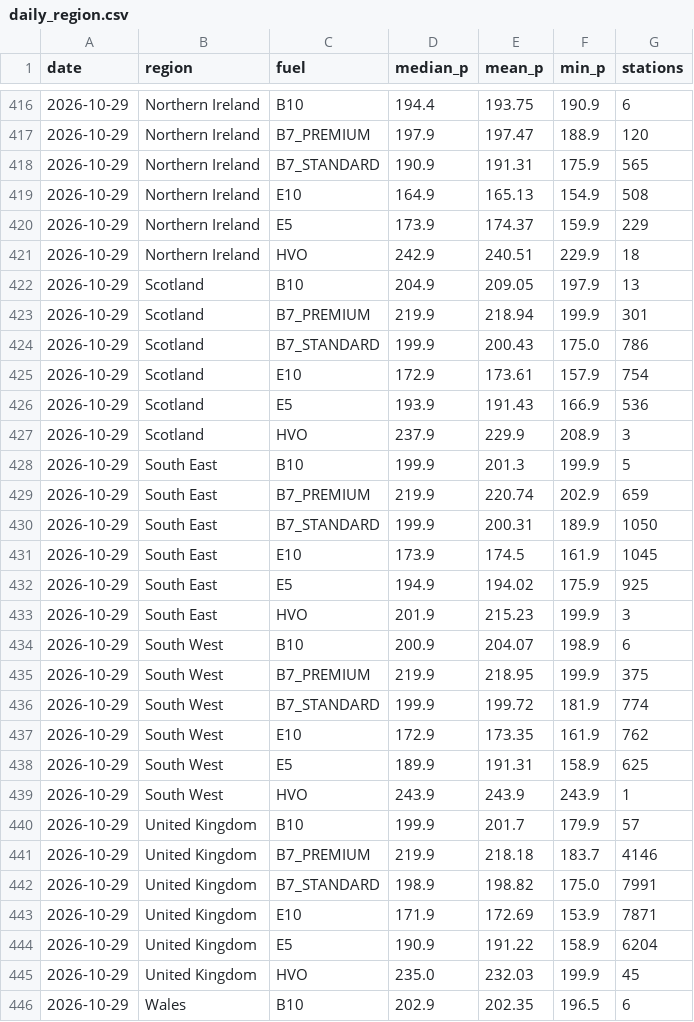
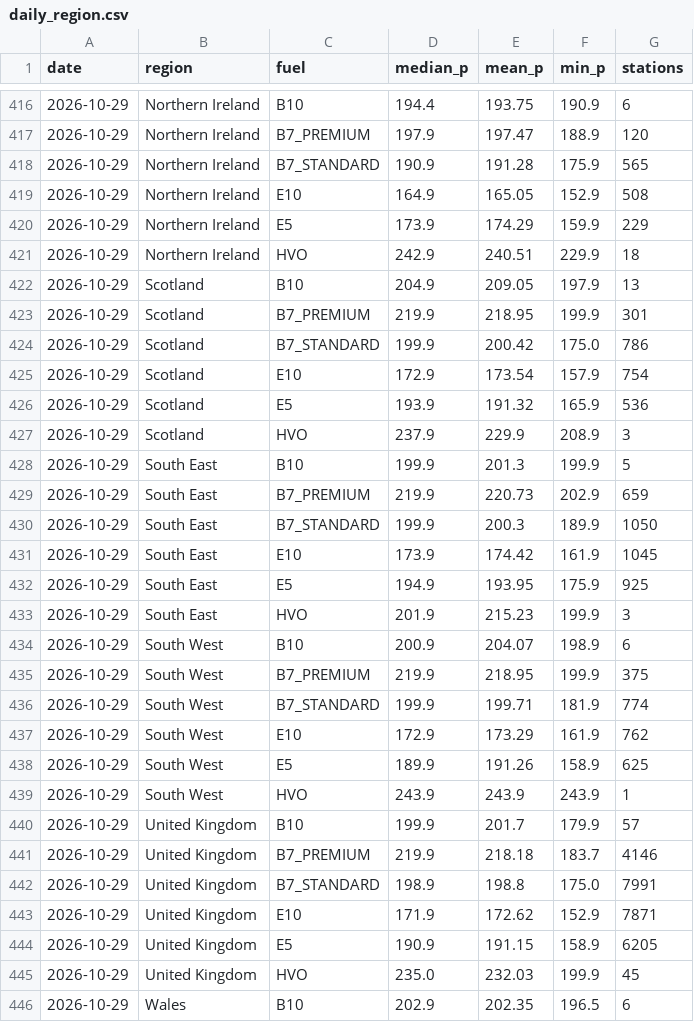
Before and after one commit to hutchybakes-glitch/uk-fuel-data, a CSV file: data/daily_region.csv, drawn as a sheet; only a part is shown, gaps mark what is left out; the diff covers the shown part only.

```diff
--- a/data/daily_region.csv
+++ b/data/daily_region.csv
@@ -417,17 +417,17 @@ date,region,fuel,median_p,mean_p,min_p,stations
 2026-10-29,Northern Ireland,B7_PREMIUM,197.9,197.47,188.9,120
-2026-10-29,Northern Ireland,B7_STANDARD,190.9,191.31,175.9,565
-2026-10-29,Northern Ireland,E10,164.9,165.13,154.9,508
-2026-10-29,Northern Ireland,E5,173.9,174.37,159.9,229
+2026-10-29,Northern Ireland,B7_STANDARD,190.9,191.28,175.9,565
+2026-10-29,Northern Ireland,E10,164.9,165.05,152.9,508
+2026-10-29,Northern Ireland,E5,173.9,174.29,159.9,229
 2026-10-29,Northern Ireland,HVO,242.9,240.51,229.9,18
 2026-10-29,Scotland,B10,204.9,209.05,197.9,13
-2026-10-29,Scotland,B7_PREMIUM,219.9,218.94,199.9,301
-2026-10-29,Scotland,B7_STANDARD,199.9,200.43,175.0,786
-2026-10-29,Scotland,E10,172.9,173.61,157.9,754
-2026-10-29,Scotland,E5,193.9,191.43,166.9,536
+2026-10-29,Scotland,B7_PREMIUM,219.9,218.95,199.9,301
+2026-10-29,Scotland,B7_STANDARD,199.9,200.42,175.0,786
+2026-10-29,Scotland,E10,172.9,173.54,157.9,754
+2026-10-29,Scotland,E5,193.9,191.32,165.9,536
 2026-10-29,Scotland,HVO,237.9,229.9,208.9,3
 2026-10-29,South East,B10,199.9,201.3,199.9,5
-2026-10-29,South East,B7_PREMIUM,219.9,220.74,202.9,659
-2026-10-29,South East,B7_STANDARD,199.9,200.31,189.9,1050
-2026-10-29,South East,E10,173.9,174.5,161.9,1045
-2026-10-29,South East,E5,194.9,194.02,175.9,925
+2026-10-29,South East,B7_PREMIUM,219.9,220.73,202.9,659
+2026-10-29,South East,B7_STANDARD,199.9,200.3,189.9,1050
+2026-10-29,South East,E10,173.9,174.42,161.9,1045
+2026-10-29,South East,E5,194.9,193.95,175.9,925
 2026-10-29,South East,HVO,201.9,215.23,199.9,3
@@ -435,5 +435,5 @@ date,region,fuel,median_p,mean_p,min_p,stations
 2026-10-29,South West,B7_PREMIUM,219.9,218.95,199.9,375
-2026-10-29,South West,B7_STANDARD,199.9,199.72,181.9,774
-2026-10-29,South West,E10,172.9,173.35,161.9,762
-2026-10-29,South West,E5,189.9,191.31,158.9,625
+2026-10-29,South West,B7_STANDARD,199.9,199.71,181.9,774
+2026-10-29,South West,E10,172.9,173.29,161.9,762
+2026-10-29,South West,E5,189.9,191.26,158.9,625
 2026-10-29,South West,HVO,243.9,243.9,243.9,1
@@ -441,5 +441,5 @@ date,region,fuel,median_p,mean_p,min_p,stations
 2026-10-29,United Kingdom,B7_PREMIUM,219.9,218.18,183.7,4146
-2026-10-29,United Kingdom,B7_STANDARD,198.9,198.82,175.0,7991
-2026-10-29,United Kingdom,E10,171.9,172.69,153.9,7871
-2026-10-29,United Kingdom,E5,190.9,191.22,158.9,6204
+2026-10-29,United Kingdom,B7_STANDARD,198.9,198.8,175.0,7991
+2026-10-29,United Kingdom,E10,171.9,172.62,152.9,7871
+2026-10-29,United Kingdom,E5,190.9,191.15,158.9,6205
 2026-10-29,United Kingdom,HVO,235.0,232.03,199.9,45
```
Also changed, not shown: 30 edited cells elsewhere in this file, data/snapshots.csv, 2 other files.
